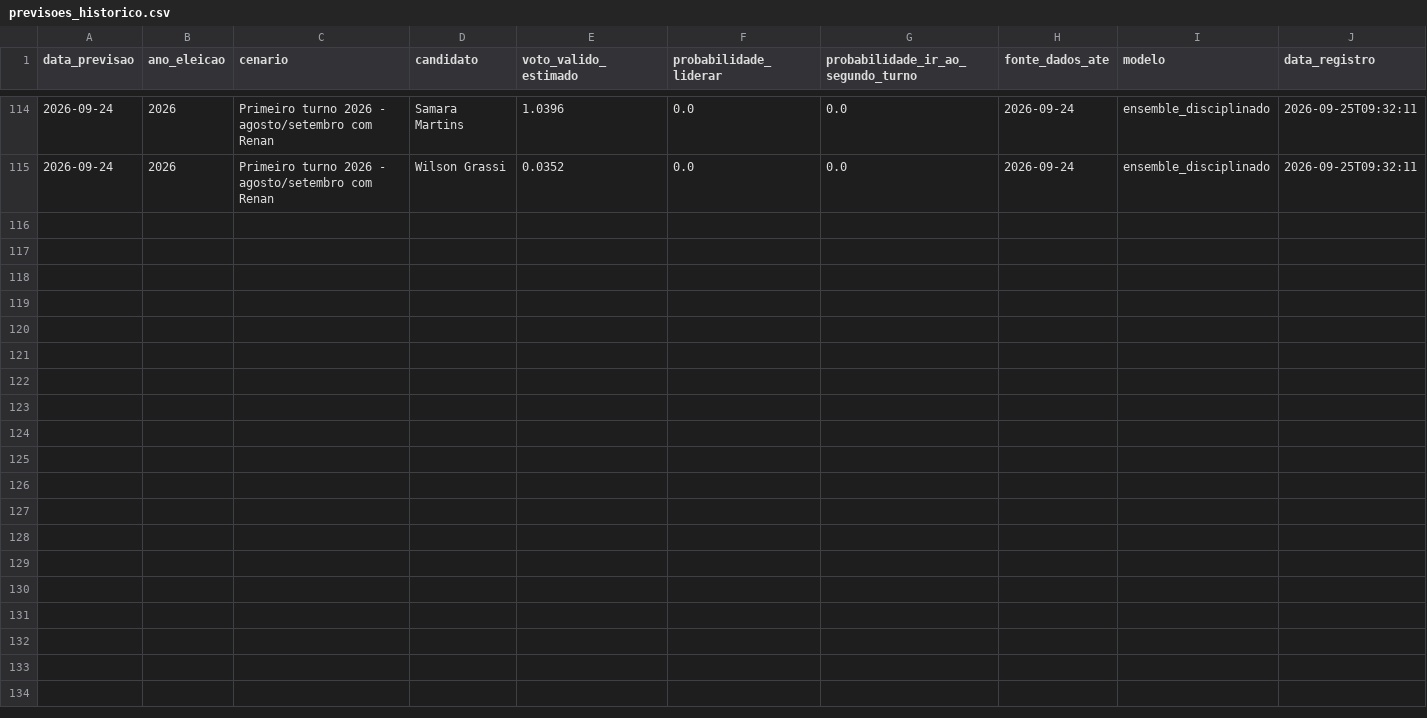
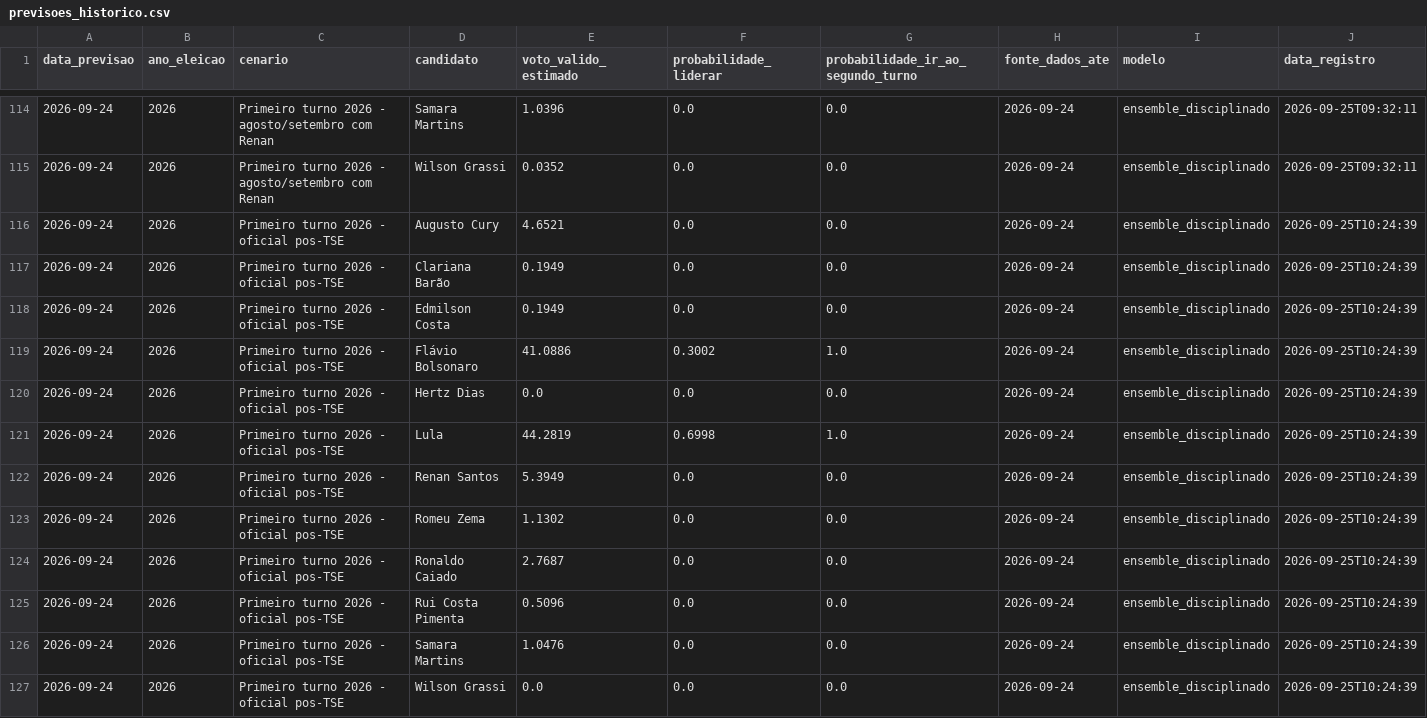
Before and after one commit to matheusassiso/previsao-de-eleicoes, a CSV file: data/processed/previsoes_historico.csv, drawn as a sheet; only a part is shown, gaps mark what is left out; the diff names each change by its address in the sheet, - before the commit and + after, or states it on an @@ line.

Commit message:
Trava cenario operacional pos-TSE

```diff
--- a/data/processed/previsoes_historico.csv
+++ b/data/processed/previsoes_historico.csv
+row 116: 2026-09-24 | 2026 | Primeiro turno 2026 - oficial pos-TSE | Augusto Cury | 4.6521 | 0.0 | 0.0 | 2026-09-24 | ensemble_disciplinado | 2026-09-25T10:24:39
+row 117: 2026-09-24 | 2026 | Primeiro turno 2026 - oficial pos-TSE | Clariana Barão | 0.1949 | 0.0 | 0.0 | 2026-09-24 | ensemble_disciplinado | 2026-09-25T10:24:39
+row 118: 2026-09-24 | 2026 | Primeiro turno 2026 - oficial pos-TSE | Edmilson Costa | 0.1949 | 0.0 | 0.0 | 2026-09-24 | ensemble_disciplinado | 2026-09-25T10:24:39
+row 119: 2026-09-24 | 2026 | Primeiro turno 2026 - oficial pos-TSE | Flávio Bolsonaro | 41.0886 | 0.3002 | 1.0 | 2026-09-24 | ensemble_disciplinado | 2026-09-25T10:24:39
+row 120: 2026-09-24 | 2026 | Primeiro turno 2026 - oficial pos-TSE | Hertz Dias | 0.0 | 0.0 | 0.0 | 2026-09-24 | ensemble_disciplinado | 2026-09-25T10:24:39
+row 121: 2026-09-24 | 2026 | Primeiro turno 2026 - oficial pos-TSE | Lula | 44.2819 | 0.6998 | 1.0 | 2026-09-24 | ensemble_disciplinado | 2026-09-25T10:24:39
+row 122: 2026-09-24 | 2026 | Primeiro turno 2026 - oficial pos-TSE | Renan Santos | 5.3949 | 0.0 | 0.0 | 2026-09-24 | ensemble_disciplinado | 2026-09-25T10:24:39
+row 123: 2026-09-24 | 2026 | Primeiro turno 2026 - oficial pos-TSE | Romeu Zema | 1.1302 | 0.0 | 0.0 | 2026-09-24 | ensemble_disciplinado | 2026-09-25T10:24:39
+row 124: 2026-09-24 | 2026 | Primeiro turno 2026 - oficial pos-TSE | Ronaldo Caiado | 2.7687 | 0.0 | 0.0 | 2026-09-24 | ensemble_disciplinado | 2026-09-25T10:24:39
+row 125: 2026-09-24 | 2026 | Primeiro turno 2026 - oficial pos-TSE | Rui Costa Pimenta | 0.5096 | 0.0 | 0.0 | 2026-09-24 | ensemble_disciplinado | 2026-09-25T10:24:39
+row 126: 2026-09-24 | 2026 | Primeiro turno 2026 - oficial pos-TSE | Samara Martins | 1.0476 | 0.0 | 0.0 | 2026-09-24 | ensemble_disciplinado | 2026-09-25T10:24:39
+row 127: 2026-09-24 | 2026 | Primeiro turno 2026 - oficial pos-TSE | Wilson Grassi | 0.0 | 0.0 | 0.0 | 2026-09-24 | ensemble_disciplinado | 2026-09-25T10:24:39
```
Also changed, not shown: data/processed/previsao_bayesiana_dinamica.csv, data/processed/previsao_ensemble.csv, 22 other files.
